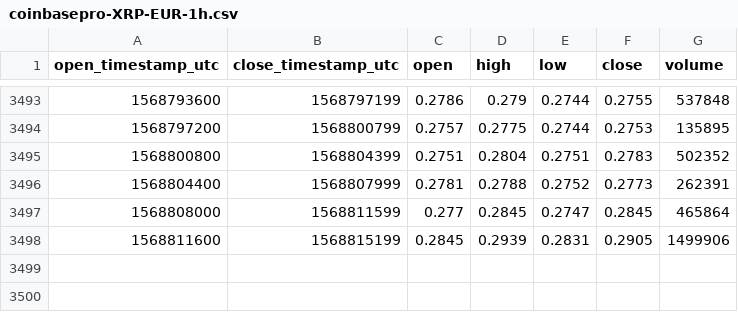
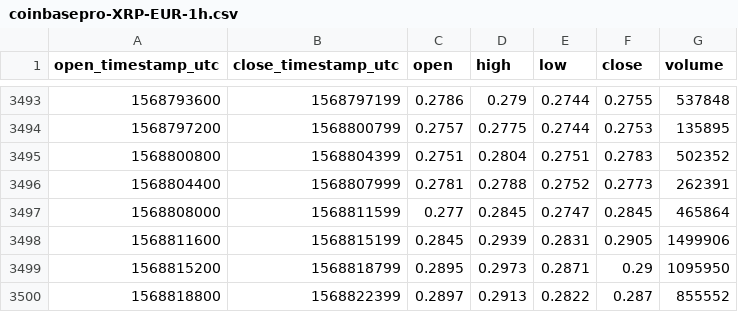
Before and after one commit to cryptobigbro/coinbasepro-XRP-EUR, a CSV file: coinbasepro-XRP-EUR-1h.csv, drawn as a sheet; only a part is shown, gaps mark what is left out; the diff names each change by its address in the sheet, - before the commit and + after, or states it on an @@ line.

Commit message:
Update OHLCV data.

```diff
--- a/coinbasepro-XRP-EUR-1h.csv
+++ b/coinbasepro-XRP-EUR-1h.csv
+row 3499: 1568815200 | 1568818799 | 0.2895 | 0.2973 | 0.2871 | 0.29 | 1095950
+row 3500: 1568818800 | 1568822399 | 0.2897 | 0.2913 | 0.2822 | 0.287 | 855552
```
